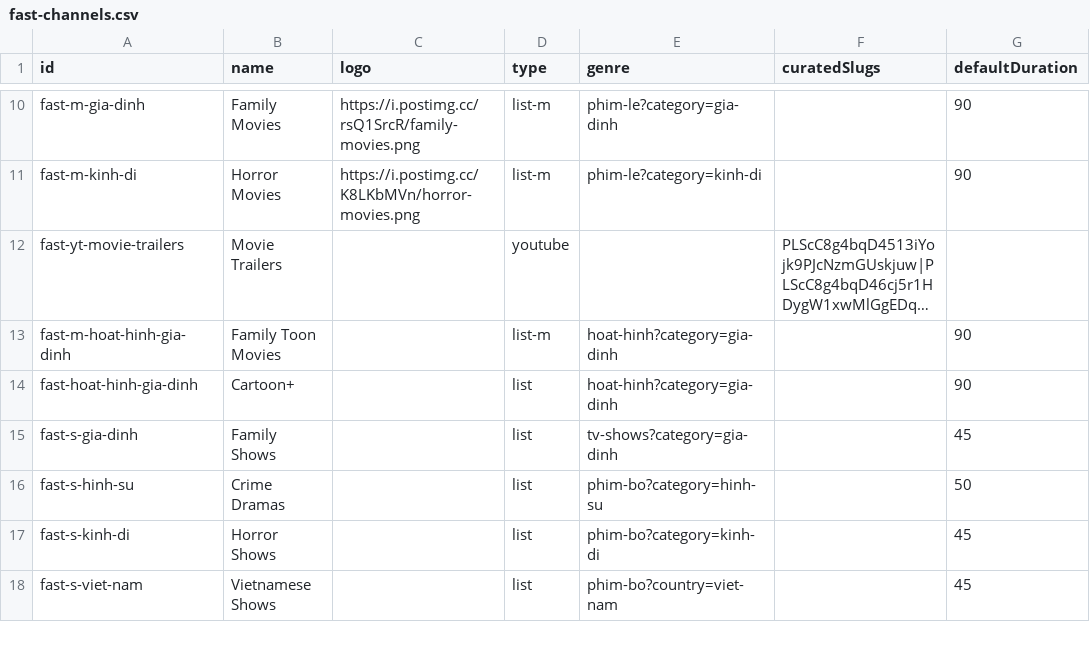
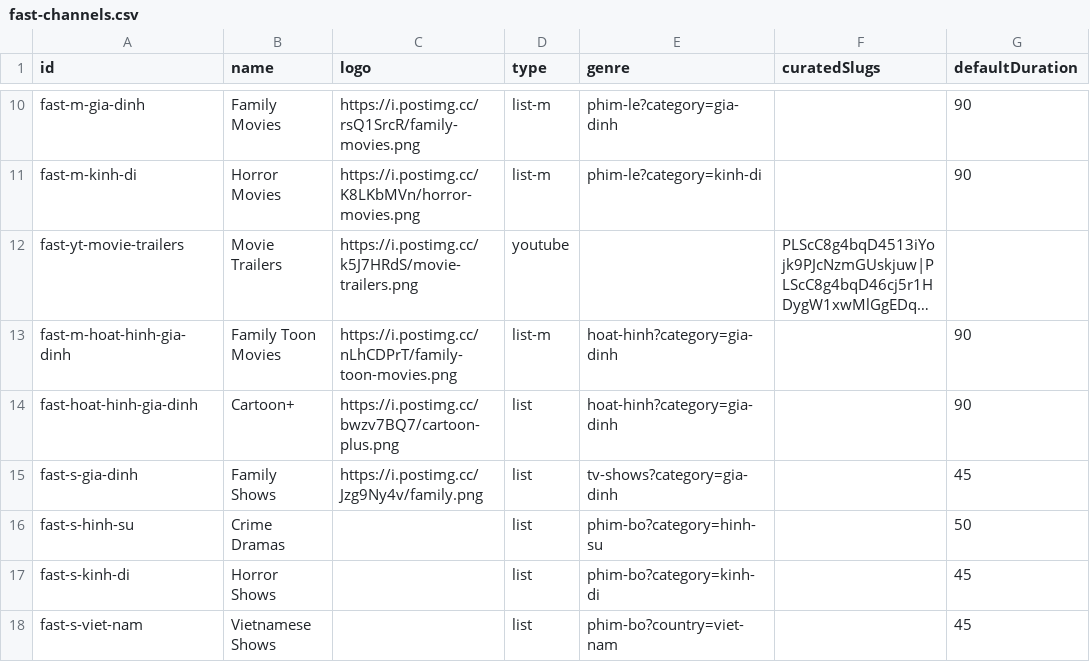
Before and after one commit to ducnt123/tvtools, a CSV file: fast-channels.csv, drawn as a sheet; only a part is shown, gaps mark what is left out; long unchanged cells end in …; the diff names each change by its address in the sheet, - before the commit and + after, or states it on an @@ line.

Commit message:
Update fast-channels.csv

```diff
--- a/fast-channels.csv
+++ b/fast-channels.csv
-C12 (logo): (empty)
+C12 (logo): https://i.postimg.cc/k5J7HRdS/movie-trailers.png
-C13 (logo): (empty)
+C13 (logo): https://i.postimg.cc/nLhCDPrT/family-toon-movies.png
-C14 (logo): (empty)
+C14 (logo): https://i.postimg.cc/bwzv7BQ7/cartoon-plus.png
-C15 (logo): (empty)
+C15 (logo): https://i.postimg.cc/Jzg9Ny4v/family.png
```
